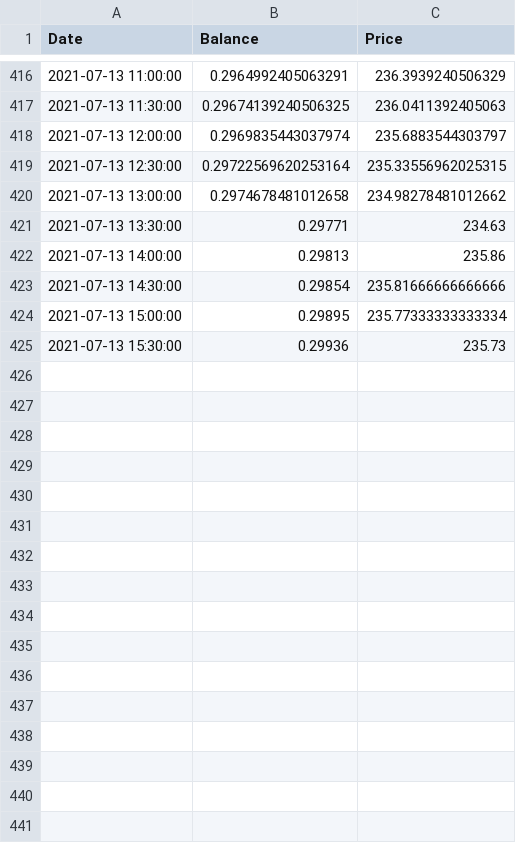
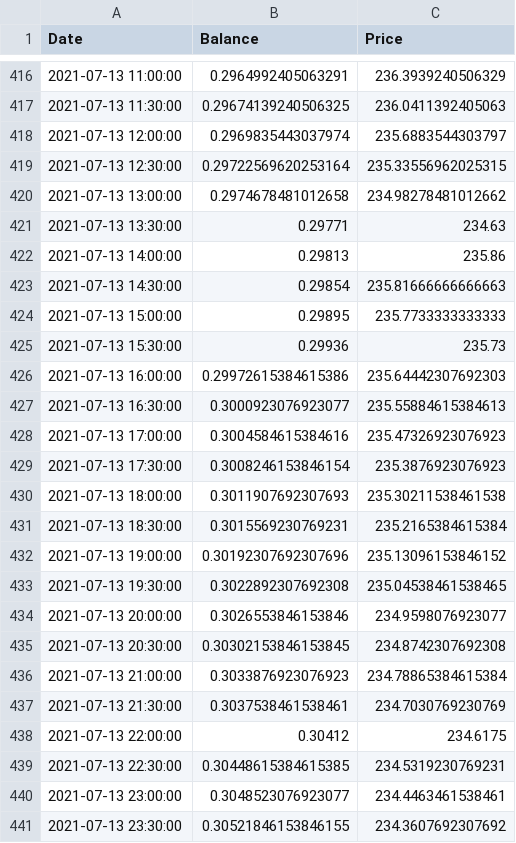
Before and after one commit to Jack-Weeks/CryptoTracker, a CSV file: docs/graphing/data/XCH_data.csv, drawn as a sheet; only a part is shown, gaps mark what is left out; the diff covers the shown part only.

```diff
--- a/docs/graphing/data/XCH_data.csv
+++ b/docs/graphing/data/XCH_data.csv
@@ -422,4 +422,20 @@ Date,Balance,Price
 2021-07-13 14:00:00,0.29813,235.86
-2021-07-13 14:30:00,0.29854,235.81666666666666
-2021-07-13 15:00:00,0.29895,235.77333333333334
+2021-07-13 14:30:00,0.29854,235.81666666666663
+2021-07-13 15:00:00,0.29895,235.7733333333333
 2021-07-13 15:30:00,0.29936,235.73
+2021-07-13 16:00:00,0.29972615384615386,235.64442307692303
+2021-07-13 16:30:00,0.3000923076923077,235.55884615384613
+2021-07-13 17:00:00,0.3004584615384616,235.47326923076923
+2021-07-13 17:30:00,0.3008246153846154,235.3876923076923
+2021-07-13 18:00:00,0.3011907692307693,235.30211538461538
+2021-07-13 18:30:00,0.3015569230769231,235.2165384615384
+2021-07-13 19:00:00,0.30192307692307696,235.13096153846152
+2021-07-13 19:30:00,0.3022892307692308,235.04538461538465
+2021-07-13 20:00:00,0.3026553846153846,234.9598076923077
+2021-07-13 20:30:00,0.30302153846153845,234.8742307692308
+2021-07-13 21:00:00,0.3033876923076923,234.78865384615384
+2021-07-13 21:30:00,0.3037538461538461,234.7030769230769
+2021-07-13 22:00:00,0.30412,234.6175
+2021-07-13 22:30:00,0.30448615384615385,234.5319230769231
+2021-07-13 23:00:00,0.3048523076923077,234.4463461538461
+2021-07-13 23:30:00,0.30521846153846155,234.3607692307692
```
Also changed, not shown: 36 added rows elsewhere in this file, docs/graphing/data/HDD_analysis.csv, docs/graphing/data/SIT_analysis.csv, 31 other files.
